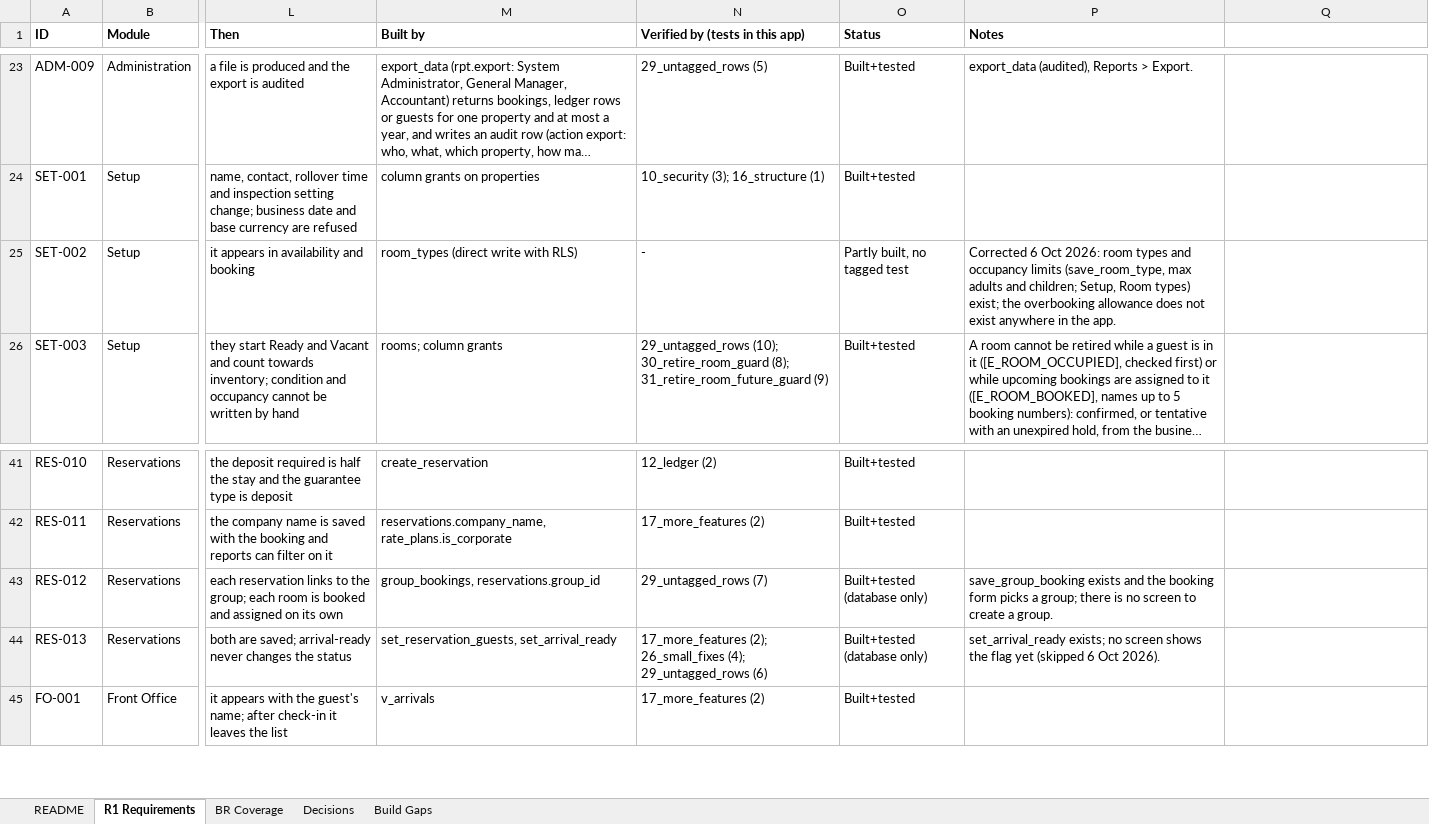
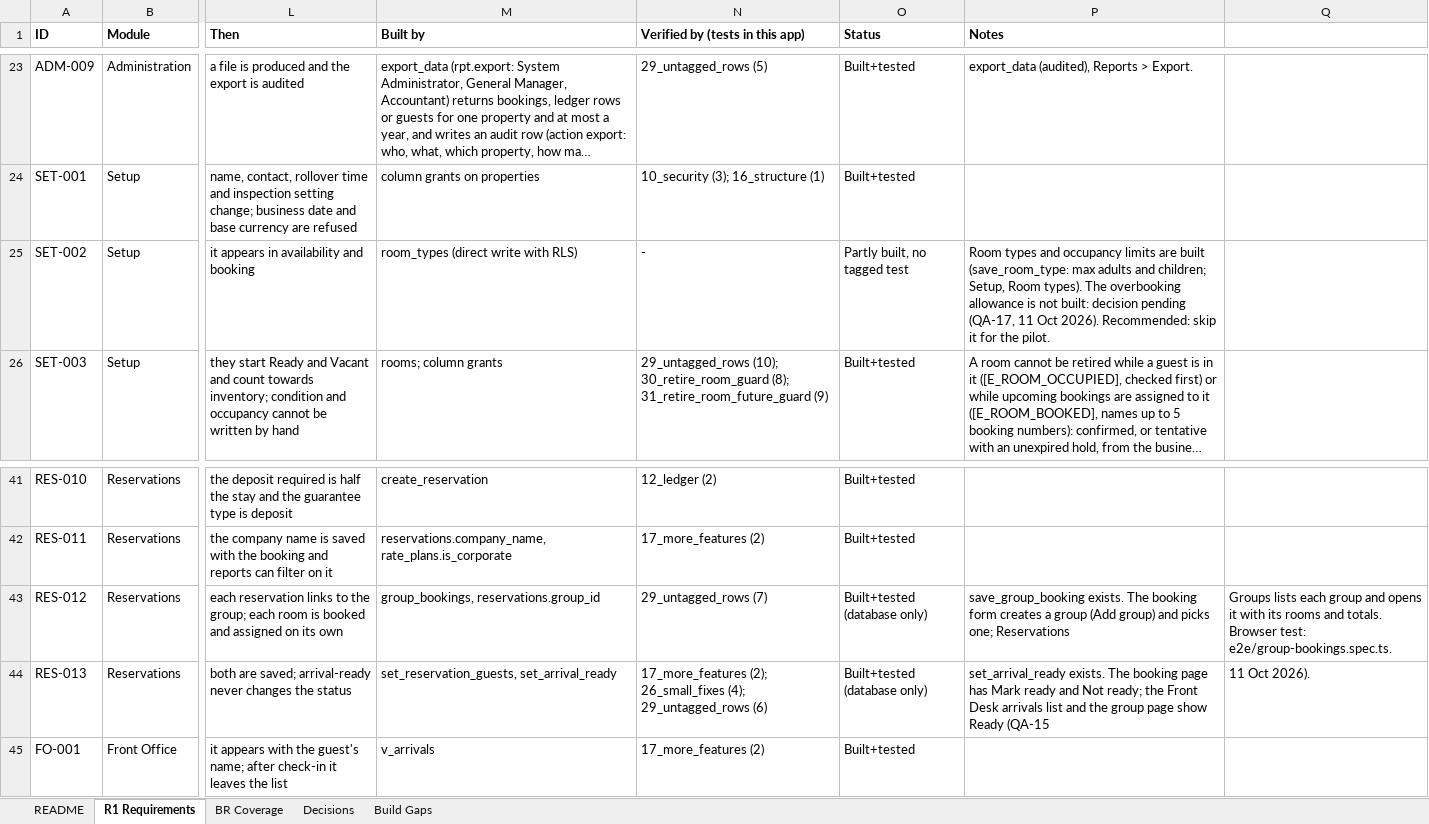
Before and after one commit to GhostRecon226/hotel-management-system-29015d49, an Excel workbook: docs/HMS_R1_Requirements.xlsx, sheet R1 Requirements, drawn as a sheet; only a part is shown, gaps mark what is left out; long unchanged cells end in …; values as stored, in another font and other column widths than the file's, no borders; the diff names each change by its address in the sheet, - before the commit and + after, or states it on an @@ line.

```diff
--- a/docs/HMS_R1_Requirements.xlsx (sheet R1 Requirements)
+++ b/docs/HMS_R1_Requirements.xlsx (sheet R1 Requirements)
-P25 (Notes): Corrected 6 Oct 2026: room types and occupancy limits (save_room_type, max adults and children; Setup, Room types) exist; the overbooking allowance does not exist anywhere in the app.
+P25 (Notes): Room types and occupancy limits are built (save_room_type: max adults and children; Setup, Room types). The overbooking allowance is not built: decision pending (QA-17, 11 Oct 2026). Recommended: skip it for the pilot.
-P43 (Notes): save_group_booking exists and the booking form picks a group; there is no screen to create a group.
+P43 (Notes): save_group_booking exists. The booking form creates a group (Add group) and picks one; Reservations
-Q43: (empty)
+Q43: Groups lists each group and opens it with its rooms and totals. Browser test: e2e/group-bookings.spec.ts.
-P44 (Notes): set_arrival_ready exists; no screen shows the flag yet (skipped 6 Oct 2026).
+P44 (Notes): set_arrival_ready exists. The booking page has Mark ready and Not ready; the Front Desk arrivals list and the group page show Ready (QA-15
-Q44: (empty)
+Q44: 11 Oct 2026).
```
Also changed, not shown: 4 other files.
